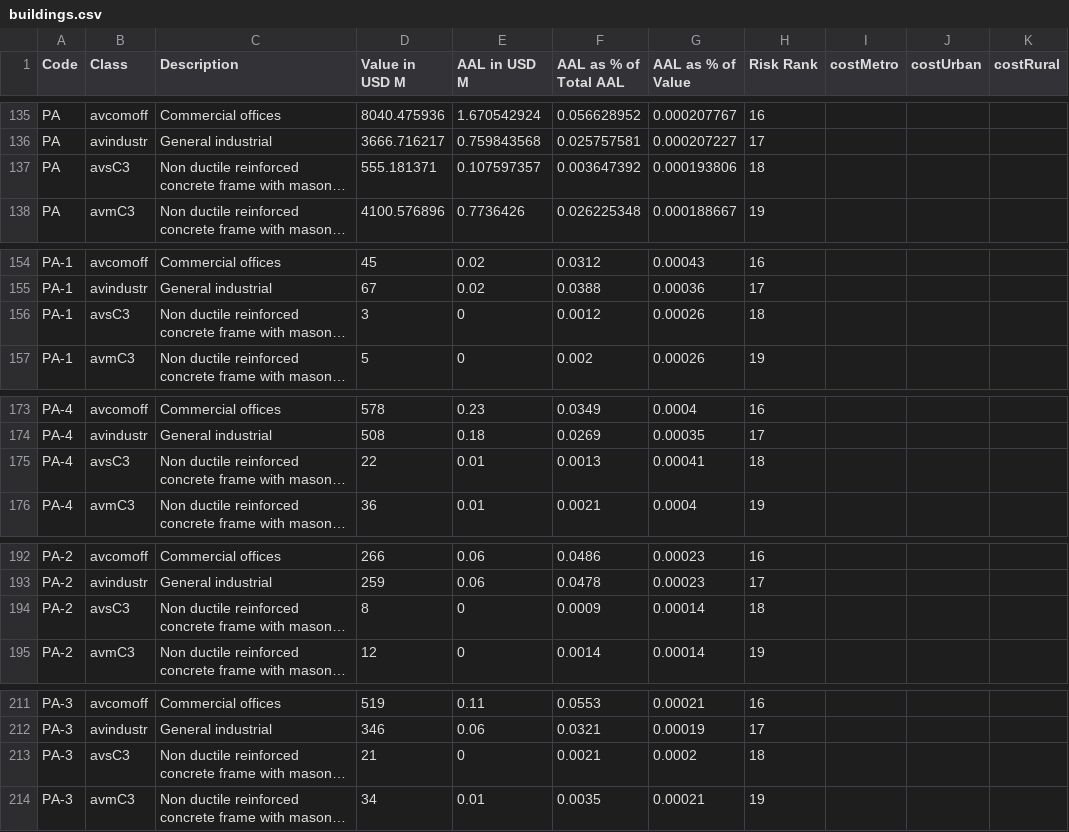
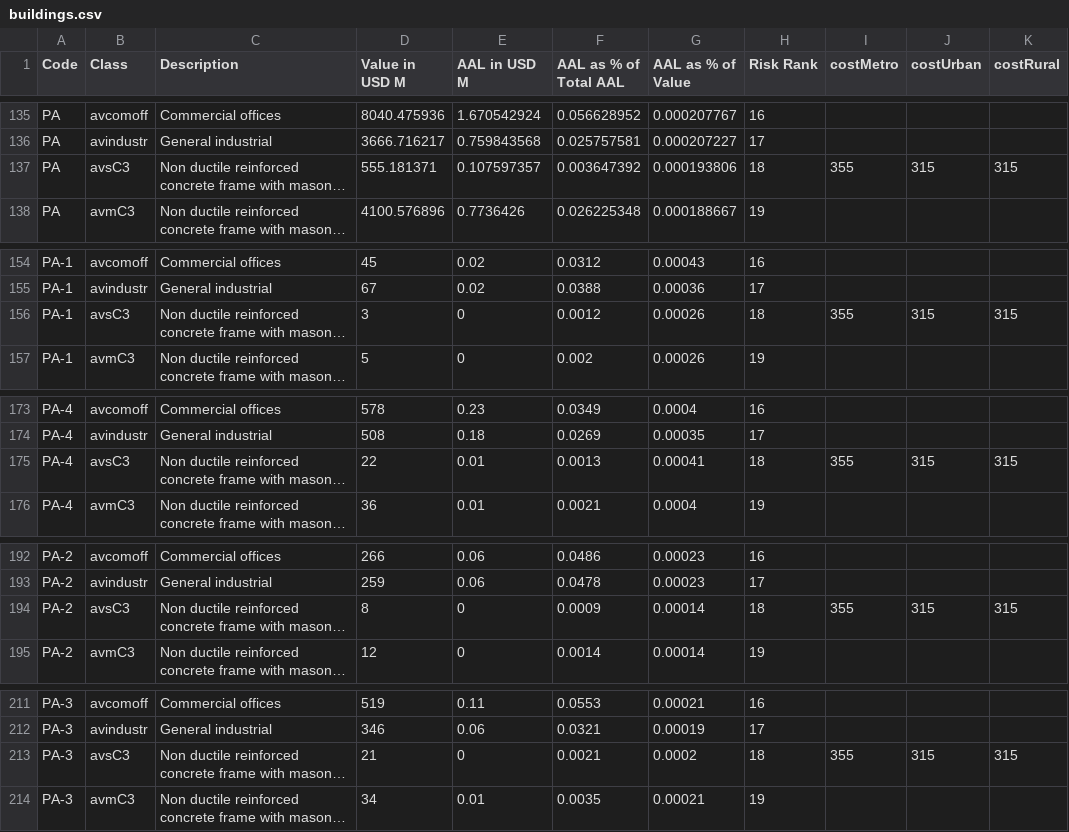
Before and after one commit to worldbank-cdrp/disaster-risk-explorer, a CSV file: data-processing/building/buildings.csv, drawn as a sheet; only a part is shown, gaps mark what is left out; long unchanged cells end in …; the diff covers the shown part only; the diff names each change by its address in the sheet, - before the commit and + after, or states it on an @@ line.

Commit message:
Update building info

```diff
--- a/data-processing/building/buildings.csv
+++ b/data-processing/building/buildings.csv
-I137 (costMetro): (empty)
+I137 (costMetro): 355
-J137 (costUrban): (empty)
+J137 (costUrban): 315
-K137 (costRural): (empty)
+K137 (costRural): 315
-I156 (costMetro): (empty)
+I156 (costMetro): 355
-J156 (costUrban): (empty)
+J156 (costUrban): 315
-K156 (costRural): (empty)
+K156 (costRural): 315
-I175 (costMetro): (empty)
+I175 (costMetro): 355
-J175 (costUrban): (empty)
+J175 (costUrban): 315
-K175 (costRural): (empty)
+K175 (costRural): 315
-I194 (costMetro): (empty)
+I194 (costMetro): 355
-J194 (costUrban): (empty)
+J194 (costUrban): 315
-K194 (costRural): (empty)
+K194 (costRural): 315
-I213 (costMetro): (empty)
+I213 (costMetro): 355
-J213 (costUrban): (empty)
+J213 (costUrban): 315
-K213 (costRural): (empty)
+K213 (costRural): 315
```
Also changed, not shown: 30 edited cells elsewhere in this file, data-processing/building/buildings-info.csv, 3 other files.
